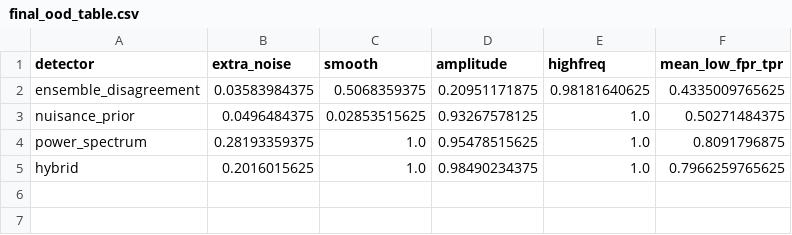
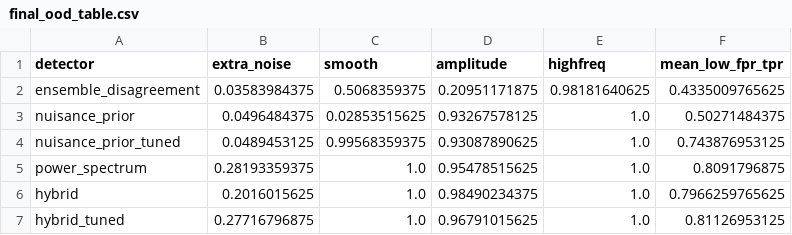
Before and after one commit to KrrishAg/Weak_Lensing_ML_Project, a CSV file: results/final_ood_table.csv, drawn as a sheet.

Commit message:
Added hyperparameter tuning and small fixes with new result and output

```diff
--- a/results/final_ood_table.csv
+++ b/results/final_ood_table.csv
@@ -3,3 +3,5 @@ ensemble_disagreement,0.03583984375,0.5068359375,0.20951171875,0.98181640625,0.4
 nuisance_prior,0.0496484375,0.02853515625,0.93267578125,1.0,0.50271484375
+nuisance_prior_tuned,0.0489453125,0.99568359375,0.93087890625,1.0,0.743876953125
 power_spectrum,0.28193359375,1.0,0.95478515625,1.0,0.8091796875
 hybrid,0.2016015625,1.0,0.98490234375,1.0,0.7966259765625
+hybrid_tuned,0.27716796875,1.0,0.96791015625,1.0,0.81126953125
```
Also changed, not shown: 16 other files.
